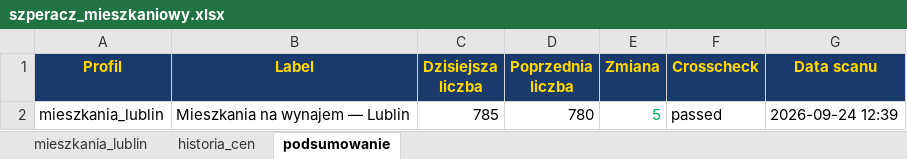
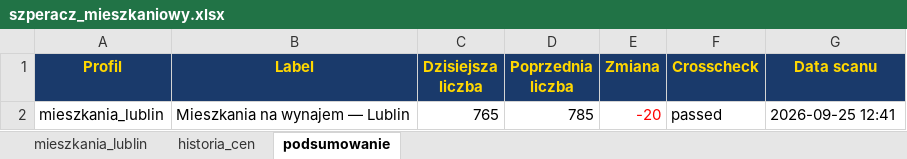
Before and after one commit to Bonaventura-EW/SZPERACZ-MIESZKANIOWY, an Excel workbook: data/szperacz_mieszkaniowy.xlsx, sheet podsumowanie, drawn as a sheet; values as stored, in another font and other column widths than the file's, no borders; the diff names each change by its address in the sheet, - before the commit and + after, or states it on an @@ line.

```diff
--- a/data/szperacz_mieszkaniowy.xlsx (sheet podsumowanie)
+++ b/data/szperacz_mieszkaniowy.xlsx (sheet podsumowanie)
-C2 (Dzisiejsza liczba): 785
+C2 (Dzisiejsza liczba): 765
-D2 (Poprzednia liczba): 780
+D2 (Poprzednia liczba): 785
-E2 (Zmiana): 5
+E2 (Zmiana): -20
-E2 text colour: #00B050
+E2 text colour: #FF0000
-G2 (Data scanu): 2026-09-24 12:39
+G2 (Data scanu): 2026-09-25 12:41
```
Also changed, not shown: sheet mieszkania_lublin, sheet historia_cen, 4 other files.
